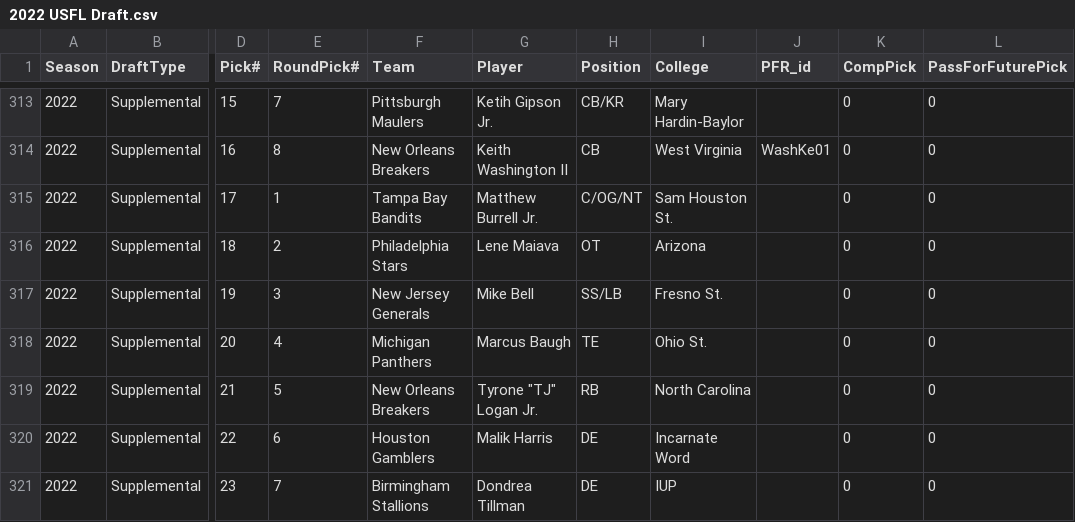
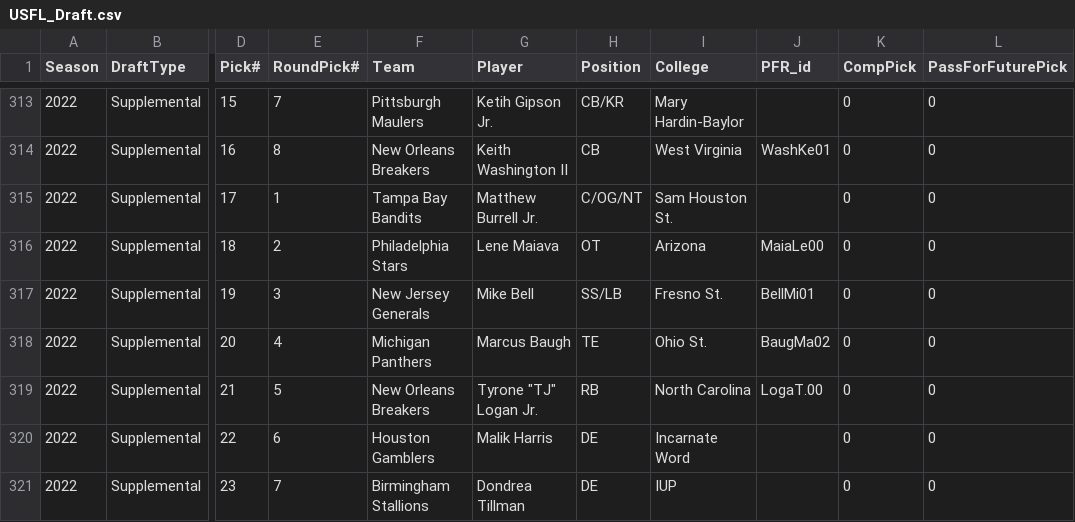
Before and after one commit to armstjc/The-USFL-Data-Repository, a CSV file: USFL_Draft.csv (was 2022 USFL Draft.csv), drawn as a sheet; only a part is shown, gaps mark what is left out; the diff covers the shown part only; the diff names each change by its address in the sheet, - before the commit and + after, or states it on an @@ line.

```diff
--- a/2022 USFL Draft.csv
+++ b/USFL_Draft.csv
-J316 (PFR_id): (empty)
+J316 (PFR_id): MaiaLe00
-J317 (PFR_id): (empty)
+J317 (PFR_id): BellMi01
-J318 (PFR_id): (empty)
+J318 (PFR_id): BaugMa02
-J319 (PFR_id): (empty)
+J319 (PFR_id): LogaT.00
```
Also changed, not shown: 120 edited cells elsewhere in this file, 1 other file.
